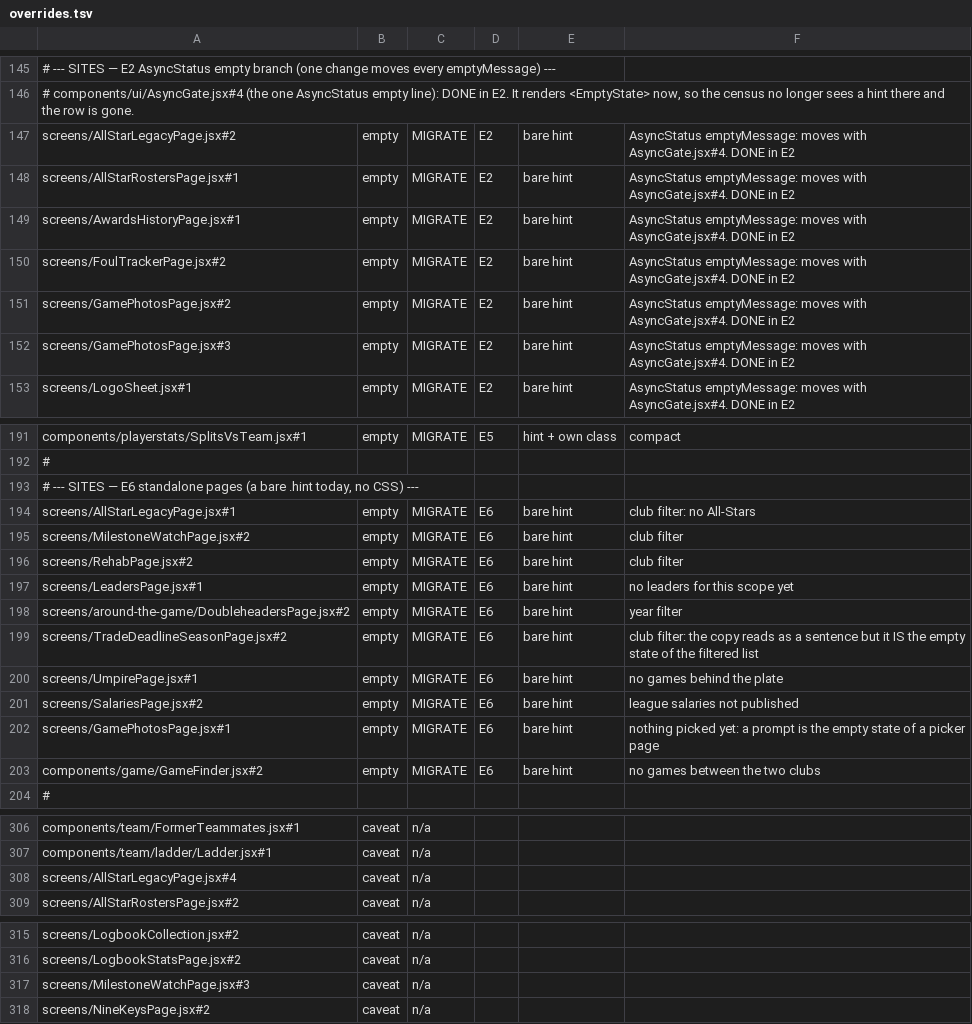
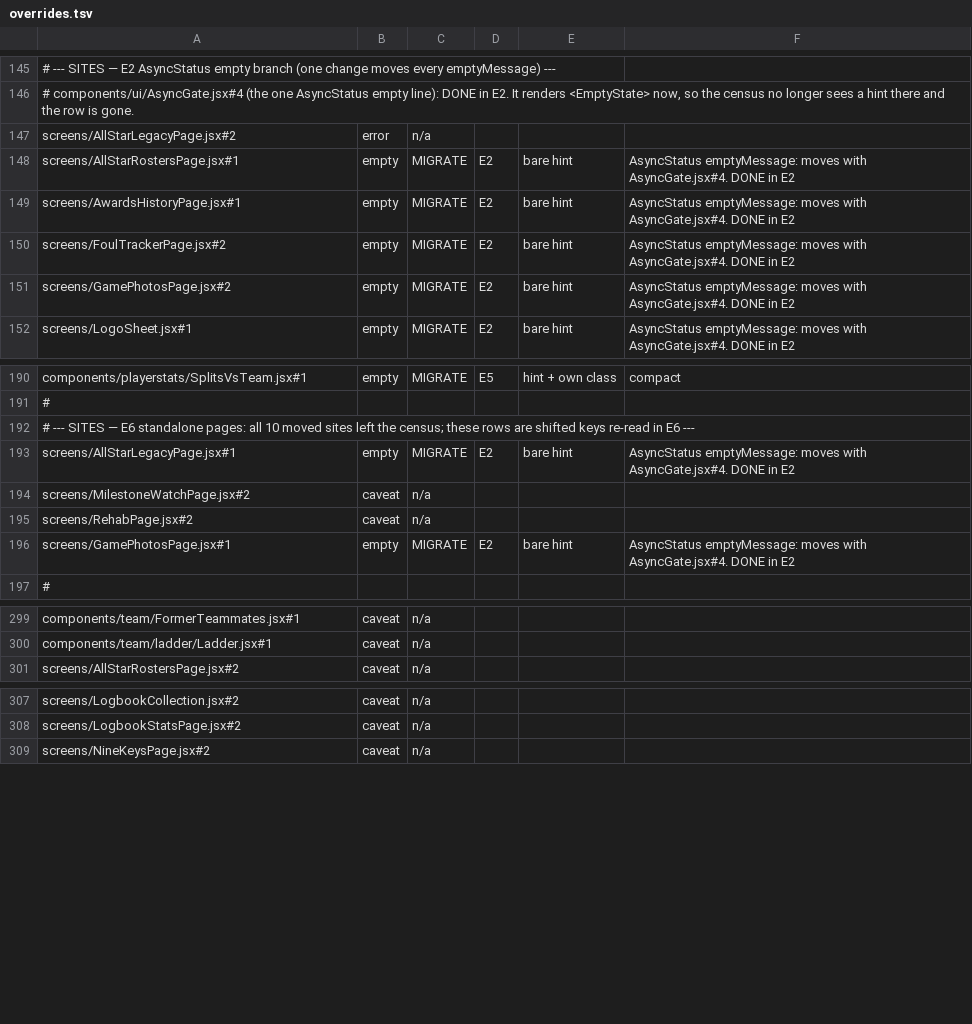
Before and after one commit to gzilavyss2025/bbsbh, a TSV file: .scratch/design-system/empty-state-collapse/overrides.tsv, drawn as a sheet; only a part is shown, gaps mark what is left out; removed rows and columns are numbered as before the commit, all else as after; the diff covers the shown part only; the diff names each change by its address in the sheet, - before the commit and + after, or states it on an @@ line.

```diff
--- a/.scratch/design-system/empty-state-collapse/overrides.tsv
+++ b/.scratch/design-system/empty-state-collapse/overrides.tsv
-row 147: screens/AllStarLegacyPage.jsx#2 | empty | MIGRATE | E2 | bare hint | AsyncStatus emptyMessage: moves with AsyncGate.jsx#4. DONE in E2
+row 147: screens/AllStarLegacyPage.jsx#2 | error | n/a
-row 152: screens/GamePhotosPage.jsx#3 | empty | MIGRATE | E2 | bare hint | AsyncStatus emptyMessage: moves with AsyncGate.jsx#4. DONE in E2
-A192: …E6 standalone pages (a bare .hint today, no CSS) ---
+A192: …E6 standalone pages: all 10 moved sites left the census; these rows are shifted keys re-read in E6 ---
-D193: E6
+D193: E2
-F193: club filter: no All-Stars
+F193: AsyncStatus emptyMessage: moves with AsyncGate.jsx#4. DONE in E2
-row 195: screens/MilestoneWatchPage.jsx#2 | empty | MIGRATE | E6 | bare hint | club filter
-row 196: screens/RehabPage.jsx#2 | empty | MIGRATE | E6 | bare hint | club filter
-row 197: screens/LeadersPage.jsx#1 | empty | MIGRATE | E6 | bare hint | no leaders for this scope yet
-row 198: screens/around-the-game/DoubleheadersPage.jsx#2 | empty | MIGRATE | E6 | bare hint | year filter
-row 199: screens/TradeDeadlineSeasonPage.jsx#2 | empty | MIGRATE | E6 | bare hint | club filter: the copy reads as a sentence but it IS the empty state of the filtered list
-row 200: screens/UmpirePage.jsx#1 | empty | MIGRATE | E6 | bare hint | no games behind the plate
-row 201: screens/SalariesPage.jsx#2 | empty | MIGRATE | E6 | bare hint | league salaries not published
+row 194: screens/MilestoneWatchPage.jsx#2 | caveat | n/a
+row 195: screens/RehabPage.jsx#2 | caveat | n/a
-D196: E6
+D196: E2
-F196: nothing picked yet: a prompt is the empty state of a picker page
+F196: AsyncStatus emptyMessage: moves with AsyncGate.jsx#4. DONE in E2
-row 203: components/game/GameFinder.jsx#2 | empty | MIGRATE | E6 | bare hint | no games between the two clubs
-row 308: screens/AllStarLegacyPage.jsx#4 | caveat | n/a
-row 317: screens/MilestoneWatchPage.jsx#3 | caveat | n/a
```
Also changed, not shown: 1 removed row and 1 edited cell elsewhere in this file, 11 other files.
